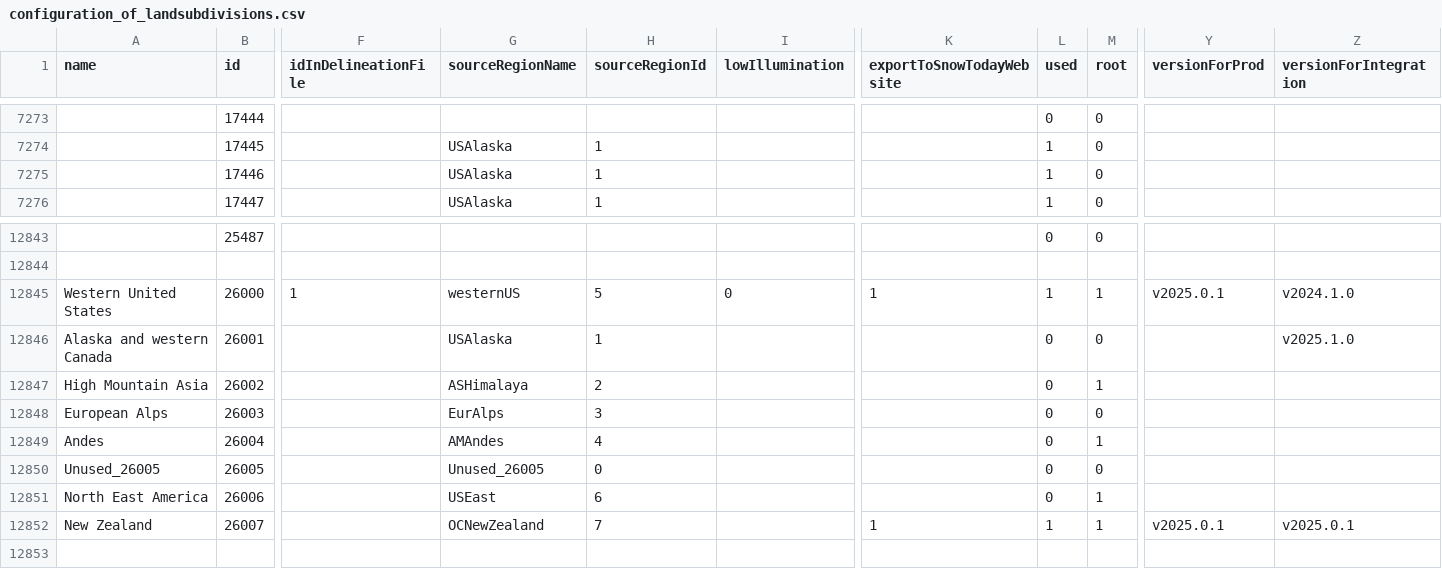
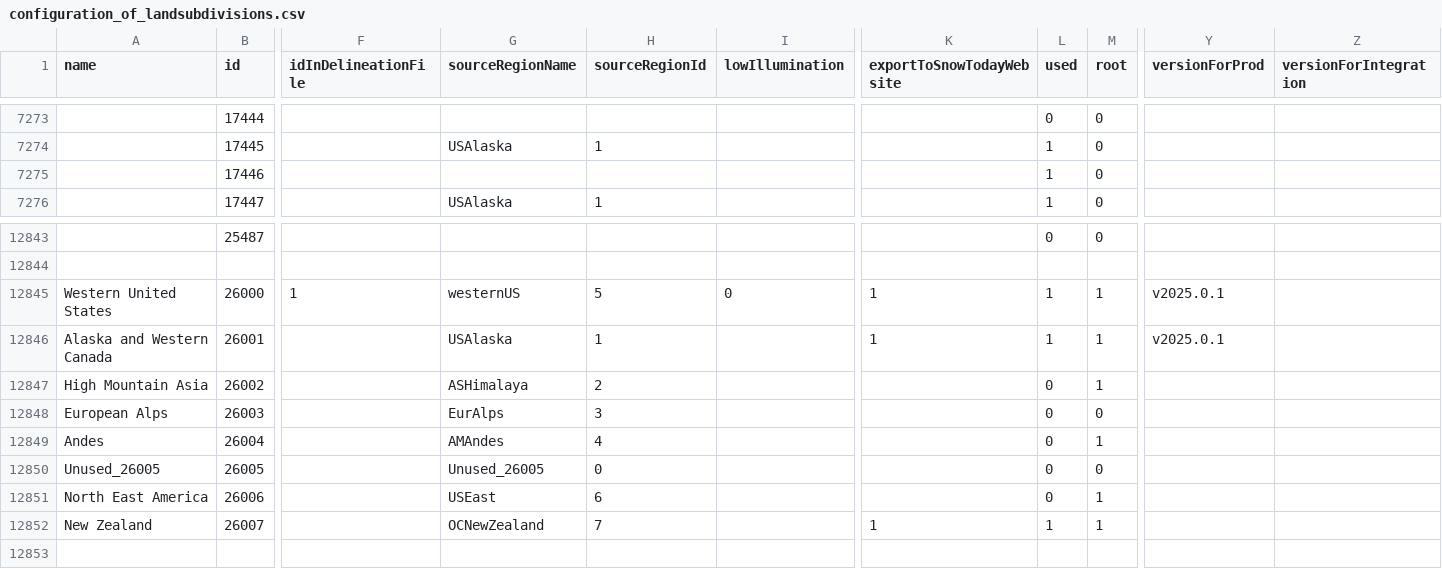
Before and after one commit to RittgerLabGroup/SPIRES_2025_0_1, a CSV file: conf/configuration_of_landsubdivisions.csv, drawn as a sheet; only a part is shown, gaps mark what is left out; the diff names each change by its address in the sheet, - before the commit and + after, or states it on an @@ line.

```diff
--- a/conf/configuration_of_landsubdivisions.csv
+++ b/conf/configuration_of_landsubdivisions.csv
-G7275 (sourceRegionName): USAlaska
+G7275 (sourceRegionName): (empty)
-H7275 (sourceRegionId): 1
+H7275 (sourceRegionId): (empty)
-Z12845 (versionForIntegration): v2024.1.0
+Z12845 (versionForIntegration): (empty)
-A12846 (name): Alaska and western Canada
+A12846 (name): Alaska and Western Canada
-K12846 (exportToSnowTodayWebsite): (empty)
+K12846 (exportToSnowTodayWebsite): 1
-L12846 (used): 0
+L12846 (used): 1
-M12846 (root): 0
+M12846 (root): 1
-Y12846 (versionForProd): (empty)
+Y12846 (versionForProd): v2025.0.1
-Z12846 (versionForIntegration): v2025.1.0
+Z12846 (versionForIntegration): (empty)
-Y12852 (versionForProd): v2025.0.1
+Y12852 (versionForProd): (empty)
-Z12852 (versionForIntegration): v2025.0.1
+Z12852 (versionForIntegration): (empty)
```
Also changed, not shown: conf/configuration_of_landsubdivisionlinks.csv, conf/configuration_of_regionlinks.csv, 4 other files.
